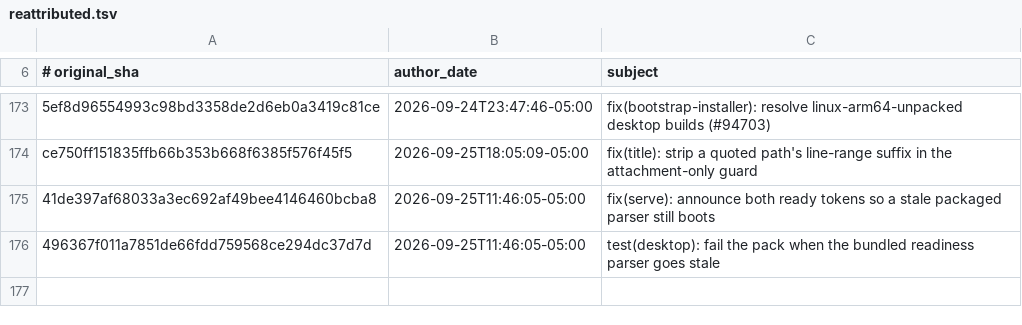
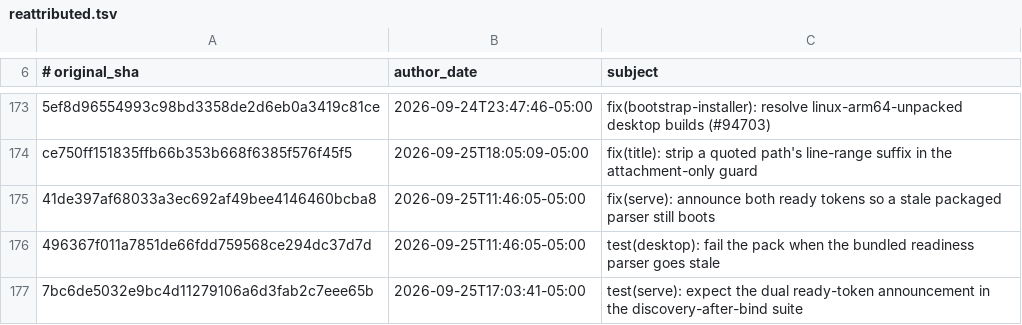
Before and after one commit to 01NGVI-QINGYI/hermes-agent, a TSV file: contributors/reattributed.tsv, drawn as a sheet; only a part is shown, gaps mark what is left out; the diff names each change by its address in the sheet, - before the commit and + after, or states it on an @@ line.

Commit message:
chore(attribution): re-attribute 7bc6de5032 to OutThisLife
Original: 7bc6de5032e9bc4d11279106a6d3fab2c7eee65b
Subject:  test(serve): expect the dual ready-token announcement in the discovery-after-bind suite

The original commit was authored as `Hermes Agent <agent@hermes.local>`,
an unverifiable address, so GitHub credited it to no one. This commit
restores attribution to its author; it changes no code.

Re-attributes: 7bc6de5032e9bc4d11279106a6d3fab2c7eee65b

```diff
--- a/contributors/reattributed.tsv
+++ b/contributors/reattributed.tsv
+row 177: 7bc6de5032e9bc4d11279106a6d3fab2c7eee65b | 2026-09-25T17:03:41-05:00 | test(serve): expect the dual ready-token announcement in the discovery-after-bind suite
```
